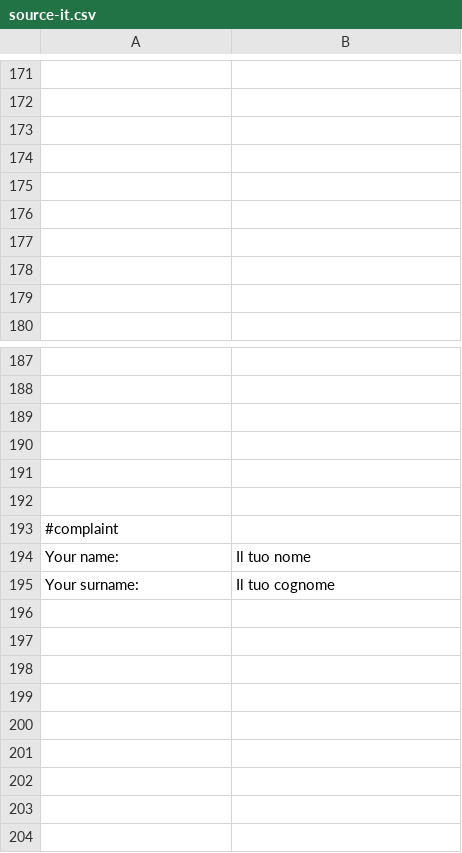
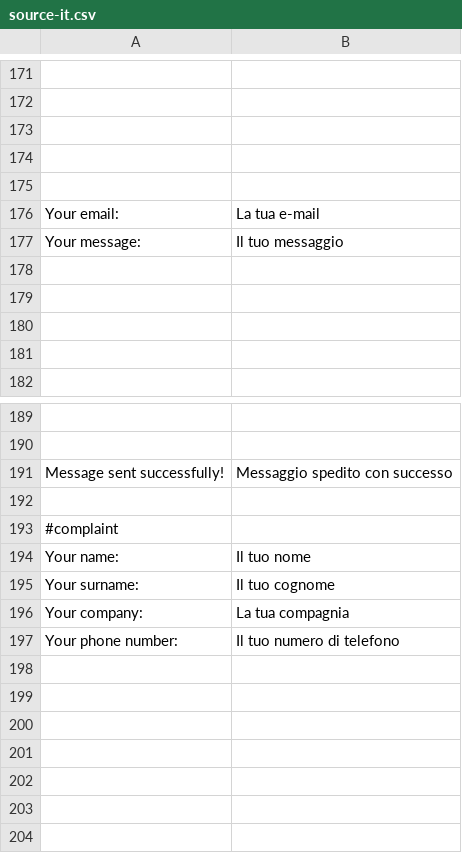
Before and after one commit to Weej1/foofind, a CSV file: application/lang/source-it.csv, drawn as a sheet; only a part is shown, gaps mark what is left out; the shorter side is filled out with more unchanged rows.

```diff
--- a/application/lang/source-it.csv
+++ b/application/lang/source-it.csv
@@ -175,2 +175,4 @@
 
+"Your email:";"La tua e-mail"
+"Your message:";"Il tuo messaggio"
 
@@ -188,5 +190,3 @@
 
-
-
-
+"Message sent successfully!";"Messaggio spedito con successo"
 
@@ -195,8 +195,4 @@
 "Your surname:";"Il tuo cognome"
-
-
-
-
-
-
+"Your company:";"La tua compagnia"
+"Your phone number:";"Il tuo numero di telefono"
 
```
Also changed, not shown: application/lang/source-zh.csv, 4 other files.
